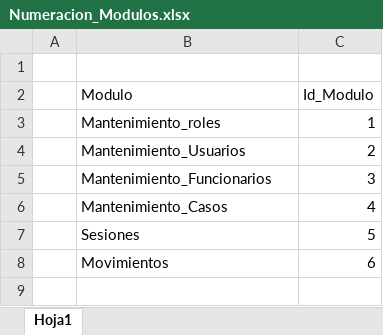
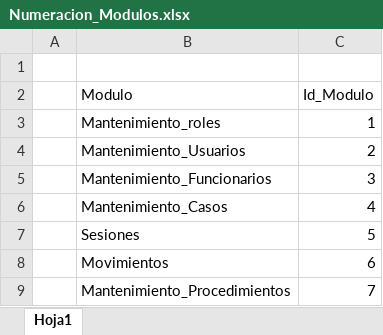
Before and after one commit to GENIUS501/SIC, an Excel workbook: Numeracion_Modulos.xlsx, sheet Hoja1, drawn as a sheet; values as stored, in another font and other column widths than the file's, no borders; the diff names each change by its address in the sheet, - before the commit and + after, or states it on an @@ line.

```diff
--- a/Numeracion_Modulos.xlsx (sheet Hoja1)
+++ b/Numeracion_Modulos.xlsx (sheet Hoja1)
+row 9:  | Mantenimiento_Procedimientos | 7
```
Also changed, not shown: 22 other files.
